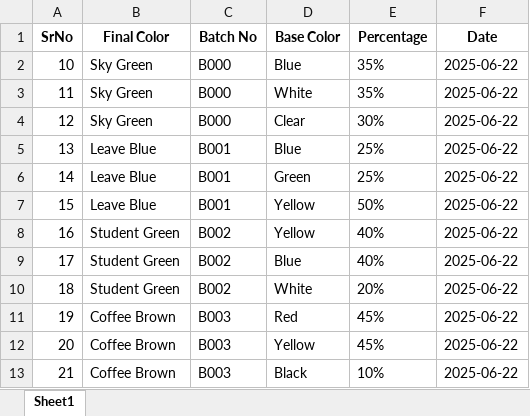
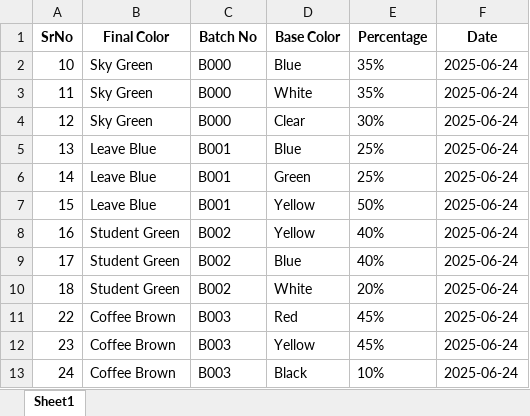
Before and after one commit to robinglory/PythonGUI_STM32_WaterDispensing, an Excel workbook: Dispensing Log/DispensingDetail.xlsx, sheet Sheet1, drawn as a sheet; values as stored, in another font and other column widths than the file's, no borders; the diff names each change by its address in the sheet, - before the commit and + after, or states it on an @@ line.

```diff
--- a/Dispensing Log/DispensingDetail.xlsx (sheet Sheet1)
+++ b/Dispensing Log/DispensingDetail.xlsx (sheet Sheet1)
-F2:F13 (Date): 2025-06-22
+F2:F13 (Date): 2025-06-24
-A11 (SrNo): 19
+A11 (SrNo): 22
-A12 (SrNo): 20
+A12 (SrNo): 23
-A13 (SrNo): 21
+A13 (SrNo): 24
```
Also changed, not shown: Dispensing Log/DispensingHeading.xlsx, 27 other files.
